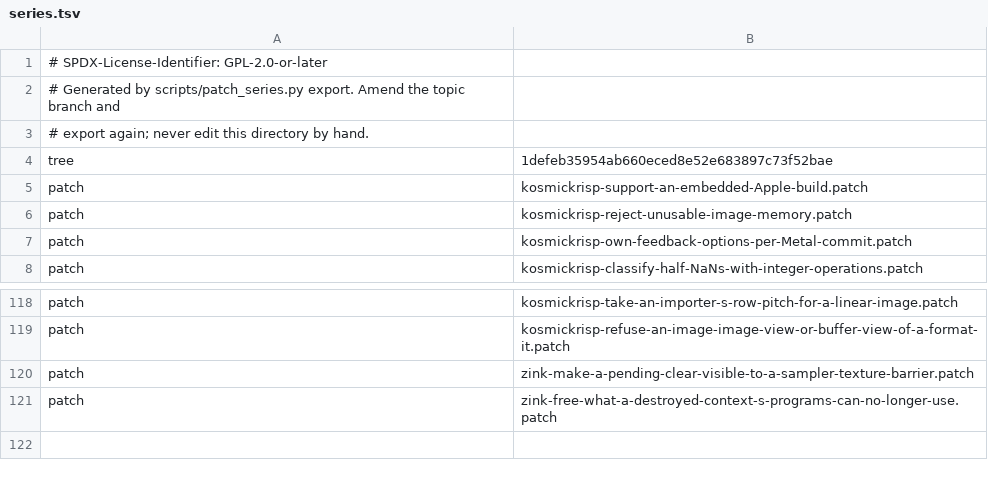
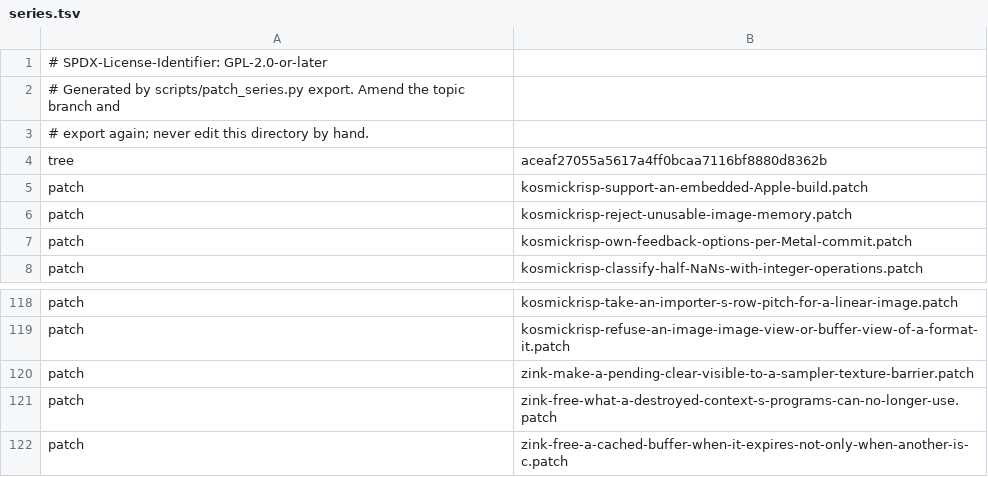
Before and after one commit to 1972nollus/Kernarium, a TSV file: dependencies/patches/mesa/series.tsv, drawn as a sheet; only a part is shown, gaps mark what is left out.

```diff
--- a/dependencies/patches/mesa/series.tsv
+++ b/dependencies/patches/mesa/series.tsv
@@ -3,3 +3,3 @@
 # export again; never edit this directory by hand.
-tree	1defeb35954ab660eced8e52e683897c73f52bae
+tree	aceaf27055a5617a4ff0bcaa7116bf8880d8362b
 patch	kosmickrisp-support-an-embedded-Apple-build.patch
@@ -121 +121,2 @@ patch	zink-make-a-pending-clear-visible-to-a-sampler-texture-barrier.patch
 patch	zink-free-what-a-destroyed-context-s-programs-can-no-longer-use.patch
+patch	zink-free-a-cached-buffer-when-it-expires-not-only-when-another-is-c.patch
```
Also changed, not shown: 3 other files.
